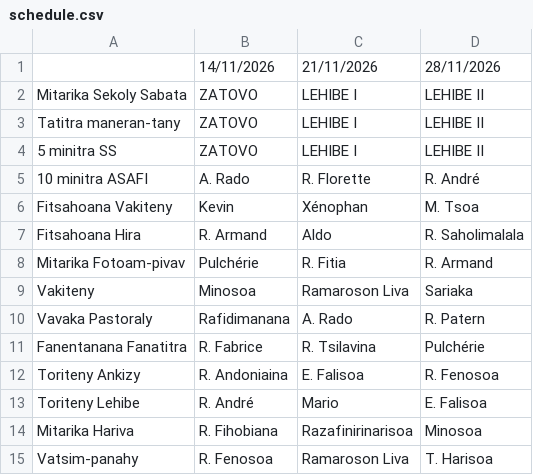
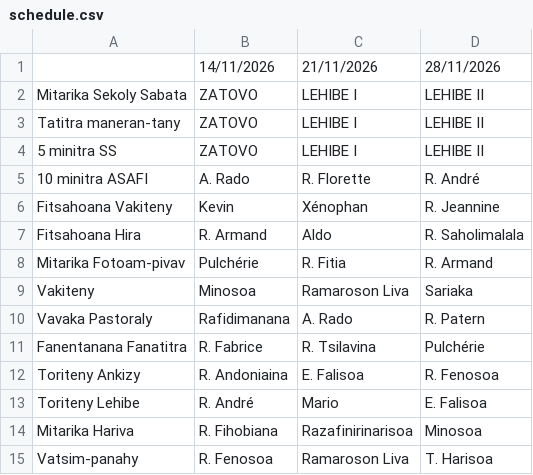
Before and after one commit to nainaw/fanompo, a CSV file: schedule.csv, drawn as a sheet.

Commit message:
Update schedule from Google Sheets (12/11/2026 11:23:03)

```diff
--- a/schedule.csv
+++ b/schedule.csv
@@ -5,3 +5,3 @@
 "10 minitra ASAFI","A. Rado","R. Florette","R. André"
-"Fitsahoana Vakiteny","Kevin","Xénophan","M. Tsoa"
+"Fitsahoana Vakiteny","Kevin","Xénophan","R. Jeannine"
 "Fitsahoana Hira","R. Armand","Aldo","R. Saholimalala"
```
